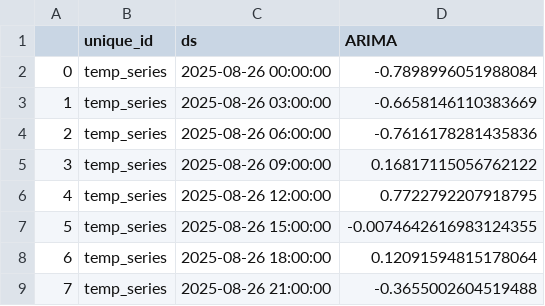
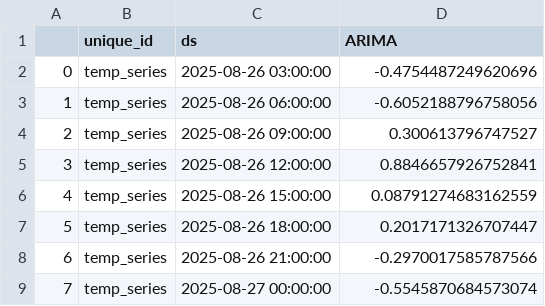
Before and after one commit to Myboo235/weather_forecast_app, a CSV file: model/sarima/sarima_forecast.csv, drawn as a sheet.

```diff
--- a/model/sarima/sarima_forecast.csv
+++ b/model/sarima/sarima_forecast.csv
@@ -1,9 +1,9 @@
 ,unique_id,ds,ARIMA
-0,temp_series,2025-08-26 00:00:00,-0.7898996051988084
-1,temp_series,2025-08-26 03:00:00,-0.6658146110383669
-2,temp_series,2025-08-26 06:00:00,-0.7616178281435836
-3,temp_series,2025-08-26 09:00:00,0.16817115056762122
-4,temp_series,2025-08-26 12:00:00,0.7722792207918795
-5,temp_series,2025-08-26 15:00:00,-0.0074642616983124355
-6,temp_series,2025-08-26 18:00:00,0.12091594815178064
-7,temp_series,2025-08-26 21:00:00,-0.3655002604519488
+0,temp_series,2025-08-26 03:00:00,-0.4754487249620696
+1,temp_series,2025-08-26 06:00:00,-0.6052188796758056
+2,temp_series,2025-08-26 09:00:00,0.300613796747527
+3,temp_series,2025-08-26 12:00:00,0.8846657926752841
+4,temp_series,2025-08-26 15:00:00,0.08791274683162559
+5,temp_series,2025-08-26 18:00:00,0.2017171326707447
+6,temp_series,2025-08-26 21:00:00,-0.2970017585787566
+7,temp_series,2025-08-27 00:00:00,-0.5545870684573074
```
Also changed, not shown: model/sarima/sarima_forecast_reversed.csv.
